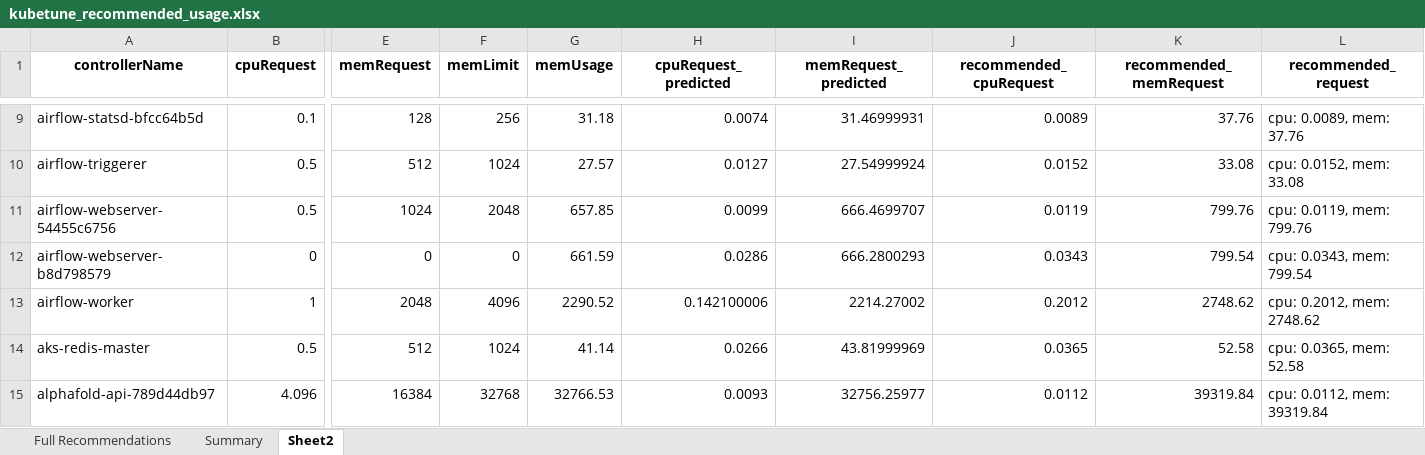
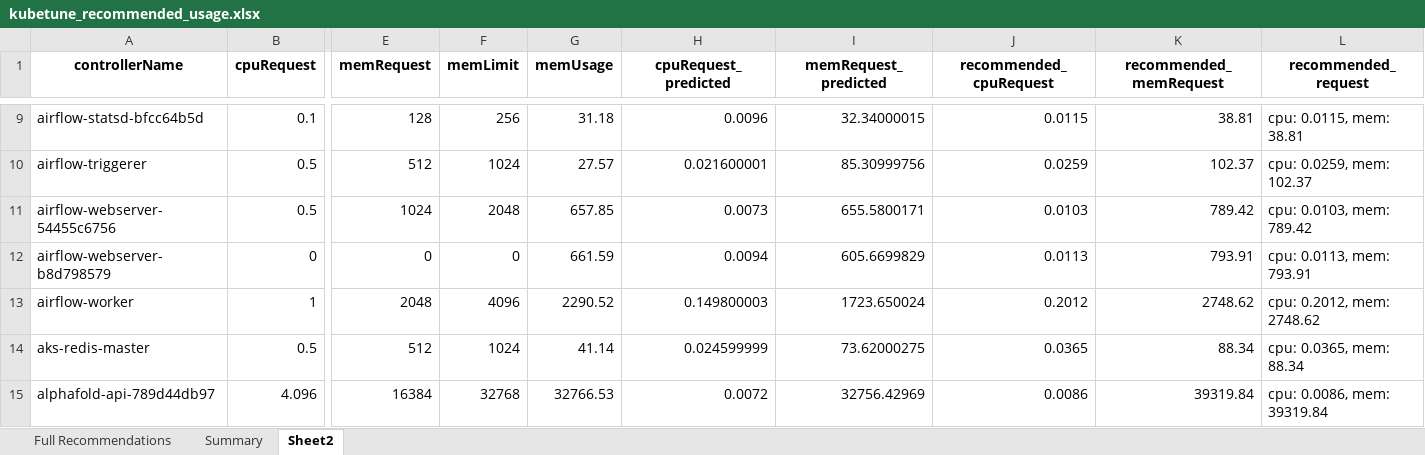
Before and after one commit to MyGitRepo-1979/MLearn, an Excel workbook: KubeTuner/kubetune1.0/src/models/timeseriesxgboost/output/kubetune_recommended_usage.xlsx, sheet Sheet2, drawn as a sheet; only a part is shown, gaps mark what is left out; values as stored, in another font and other column widths than the file's, no borders; the diff covers the shown part only; the diff names each change by its address in the sheet, - before the commit and + after, or states it on an @@ line.

```diff
--- a/KubeTuner/kubetune1.0/src/models/timeseriesxgboost/output/kubetune_recommended_usage.xlsx (sheet Sheet2)
+++ b/KubeTuner/kubetune1.0/src/models/timeseriesxgboost/output/kubetune_recommended_usage.xlsx (sheet Sheet2)
-H9 (cpuRequest_predicted): 0.0074
+H9 (cpuRequest_predicted): 0.0096
-I9 (memRequest_predicted): 31.46999931
+I9 (memRequest_predicted): 32.34000015
-J9 (recommended_cpuRequest): 0.0089
+J9 (recommended_cpuRequest): 0.0115
-K9 (recommended_memRequest): 37.76
+K9 (recommended_memRequest): 38.81
-L9 (recommended_request): cpu: 0.0089, mem: 37.76
+L9 (recommended_request): cpu: 0.0115, mem: 38.81
-H10 (cpuRequest_predicted): 0.0127
+H10 (cpuRequest_predicted): 0.021600001
-I10 (memRequest_predicted): 27.54999924
+I10 (memRequest_predicted): 85.30999756
-J10 (recommended_cpuRequest): 0.0152
+J10 (recommended_cpuRequest): 0.0259
-K10 (recommended_memRequest): 33.08
+K10 (recommended_memRequest): 102.37
-L10 (recommended_request): cpu: 0.0152, mem: 33.08
+L10 (recommended_request): cpu: 0.0259, mem: 102.37
-H11 (cpuRequest_predicted): 0.0099
+H11 (cpuRequest_predicted): 0.0073
-I11 (memRequest_predicted): 666.4699707
+I11 (memRequest_predicted): 655.5800171
-J11 (recommended_cpuRequest): 0.0119
+J11 (recommended_cpuRequest): 0.0103
-K11 (recommended_memRequest): 799.76
+K11 (recommended_memRequest): 789.42
-L11 (recommended_request): cpu: 0.0119, mem: 799.76
+L11 (recommended_request): cpu: 0.0103, mem: 789.42
-H12 (cpuRequest_predicted): 0.0286
+H12 (cpuRequest_predicted): 0.0094
-I12 (memRequest_predicted): 666.2800293
+I12 (memRequest_predicted): 605.6699829
-J12 (recommended_cpuRequest): 0.0343
+J12 (recommended_cpuRequest): 0.0113
-K12 (recommended_memRequest): 799.54
+K12 (recommended_memRequest): 793.91
-L12 (recommended_request): cpu: 0.0343, mem: 799.54
+L12 (recommended_request): cpu: 0.0113, mem: 793.91
-H13 (cpuRequest_predicted): 0.142100006
+H13 (cpuRequest_predicted): 0.149800003
-I13 (memRequest_predicted): 2214.27002
+I13 (memRequest_predicted): 1723.650024
-H14 (cpuRequest_predicted): 0.0266
+H14 (cpuRequest_predicted): 0.024599999
-I14 (memRequest_predicted): 43.81999969
+I14 (memRequest_predicted): 73.62000275
-K14 (recommended_memRequest): 52.58
+K14 (recommended_memRequest): 88.34
-L14 (recommended_request): cpu: 0.0365, mem: 52.58
+L14 (recommended_request): cpu: 0.0365, mem: 88.34
-H15 (cpuRequest_predicted): 0.0093
+H15 (cpuRequest_predicted): 0.0072
-I15 (memRequest_predicted): 32756.25977
+I15 (memRequest_predicted): 32756.42969
-J15 (recommended_cpuRequest): 0.0112
+J15 (recommended_cpuRequest): 0.0086
-L15 (recommended_request): cpu: 0.0112, mem: 39319.84
+L15 (recommended_request): cpu: 0.0086, mem: 39319.84
```
Also changed, not shown: 1745 edited cells elsewhere in this sheet, sheet Full Recommendations, sheet Summary, 3 other files.
